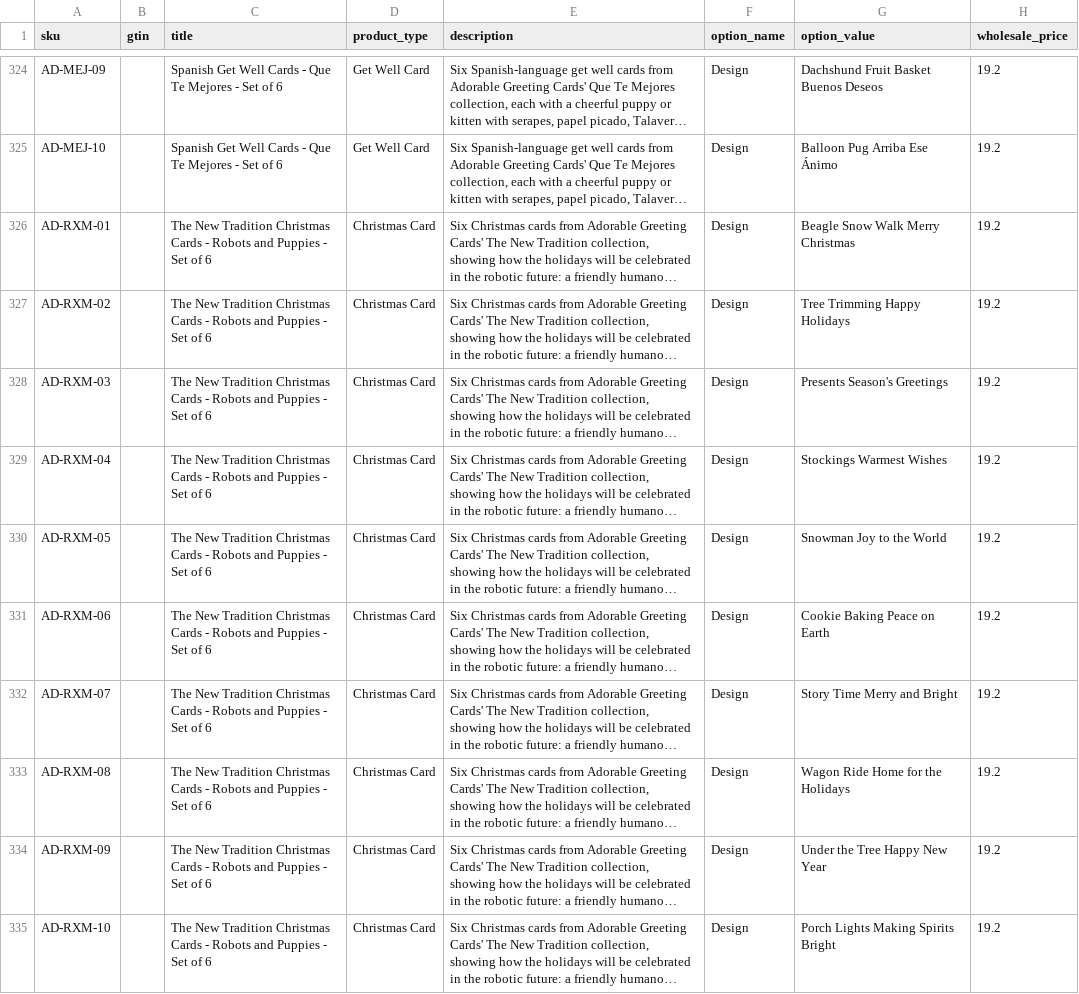
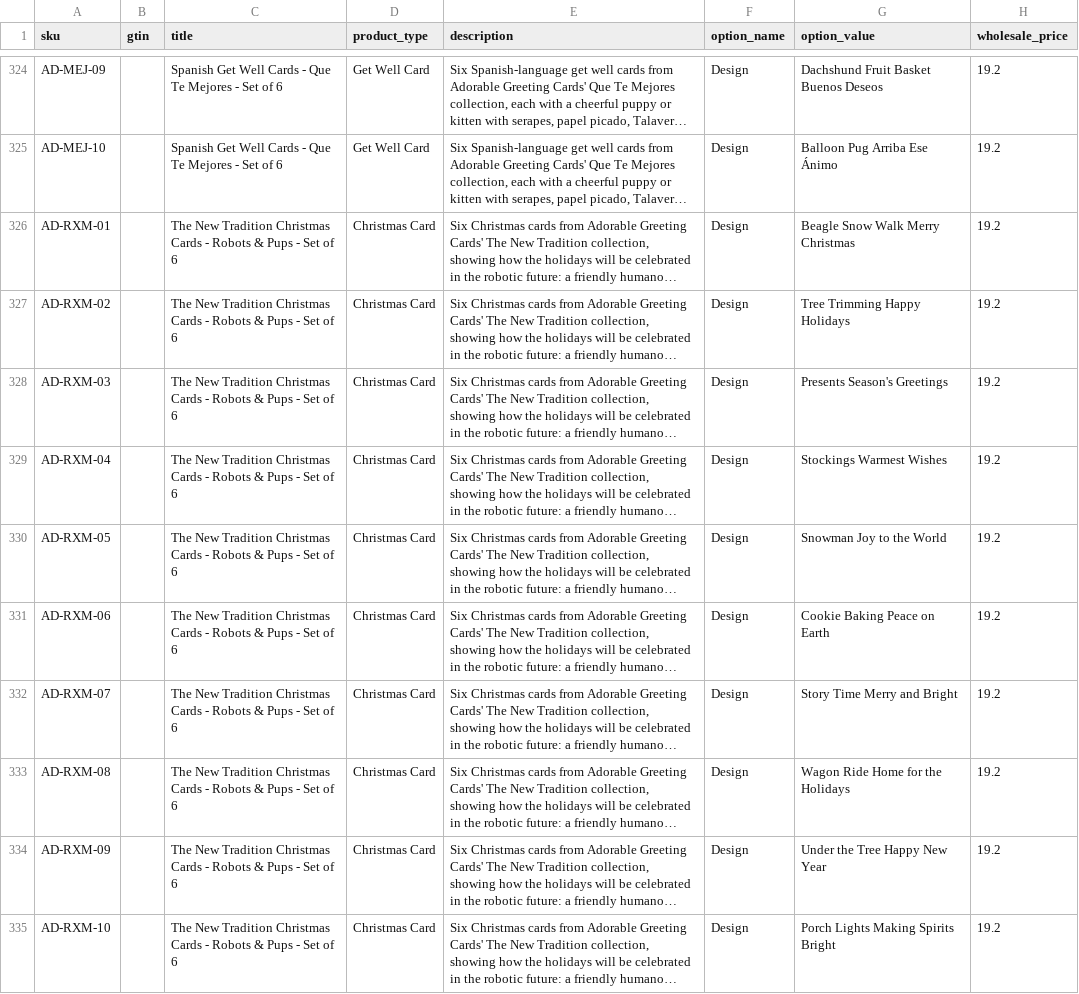
Before and after one commit to drcarey-del/melonglowbooks-site, a CSV file: feeds/syncee-products.csv, drawn as a sheet; only a part is shown, gaps mark what is left out; long unchanged cells end in …; the diff covers the shown part only; the diff names each change by its address in the sheet, - before the commit and + after, or states it on an @@ line.

```diff
--- a/feeds/syncee-products.csv
+++ b/feeds/syncee-products.csv
-C326:C335 (title): …- Robots and Puppies - Set…
+C326:C335 (title): …- Robots & Pups - Set…
```
Also changed, not shown: 10 edited cells elsewhere in this file, 1 other file.
